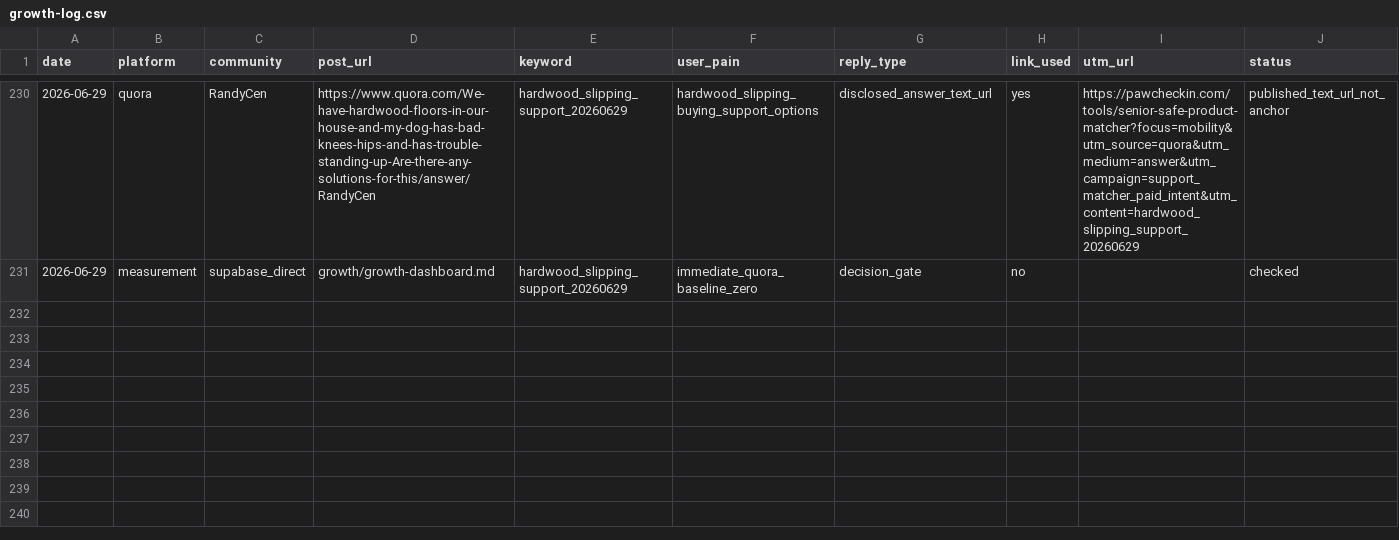
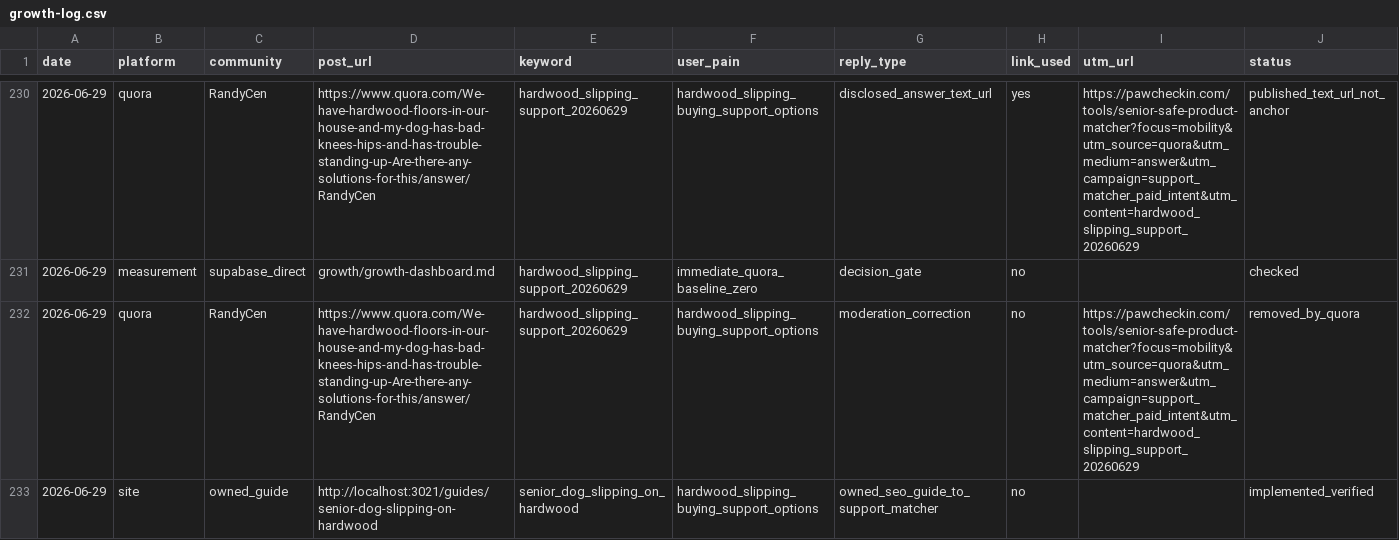
Before and after one commit to RandyThePsycho/senior-pet-care, a CSV file: growth/growth-log.csv, drawn as a sheet; only a part is shown, gaps mark what is left out; rows hold the shown columns only; the diff names each change by its address in the sheet, - before the commit and + after, or states it on an @@ line.

Commit message:
Add hardwood slipping support guide

```diff
--- a/growth/growth-log.csv
+++ b/growth/growth-log.csv
+row 232: 2026-06-29 | quora | RandyCen | https://www.quora.com/We-have-hardwood-floors-in-our-house-and-my-dog-has-bad-knees-hips-and-has-trouble-standing-up-Are-there-any-solutions-for-this/answer/RandyCen | hardwood_slipping_support_20260629 | hardwood_slipping_buying_support_options | moderation_correction | no | https://pawcheckin.com/tools/senior-safe-product-matcher?focus=mobility&utm_source=quora&utm_medium=answer&utm_campaign=support_matcher_paid_intent&utm_content=hardwood_slipping_support_20260629 | removed_by_quora
+row 233: 2026-06-29 | site | owned_guide | http://localhost:3021/guides/senior-dog-slipping-on-hardwood | senior_dog_slipping_on_hardwood | hardwood_slipping_buying_support_options | owned_seo_guide_to_support_matcher | no |  | implemented_verified
```
Also changed, not shown: growth/utm-registry.csv, 6 other files.
